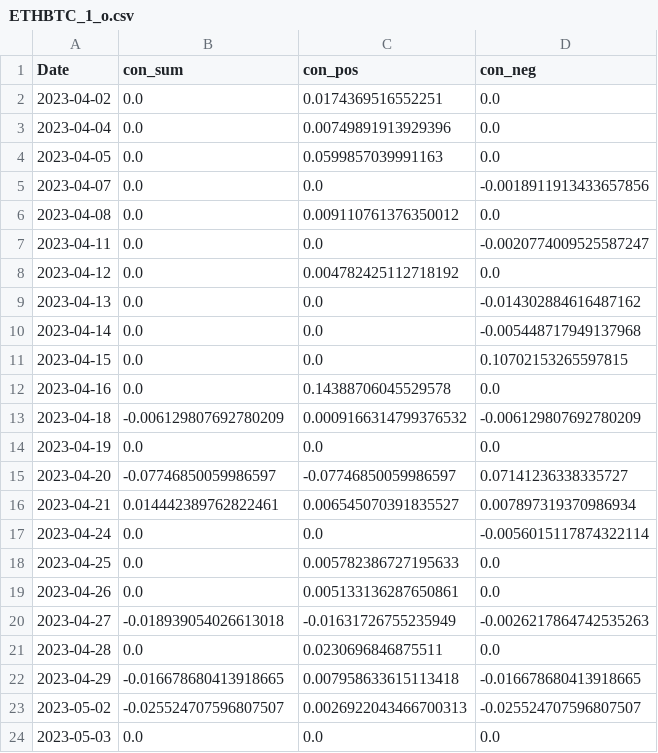
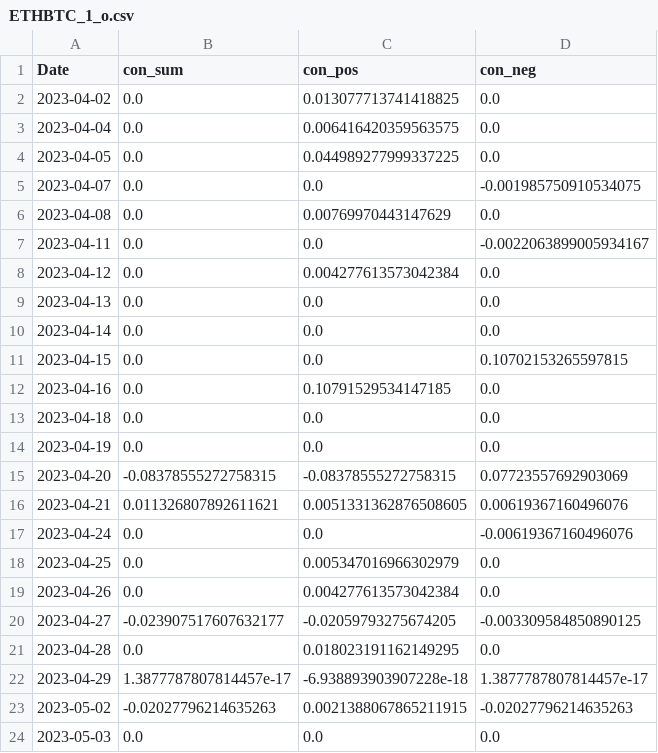
Before and after one commit to CRXIC/QuantConnect, a CSV file: crypto/ETHBTC/ETHBTC_1_o.csv, drawn as a sheet; only a part is shown; the diff covers the shown part only.

```diff
--- a/crypto/ETHBTC/ETHBTC_1_o.csv
+++ b/crypto/ETHBTC/ETHBTC_1_o.csv
@@ -1,24 +1,24 @@
 Date,con_sum,con_pos,con_neg
-2023-04-02,0.0,0.0174369516552251,0.0
-2023-04-04,0.0,0.00749891913929396,0.0
-2023-04-05,0.0,0.0599857039991163,0.0
-2023-04-07,0.0,0.0,-0.0018911913433657856
-2023-04-08,0.0,0.009110761376350012,0.0
-2023-04-11,0.0,0.0,-0.0020774009525587247
-2023-04-12,0.0,0.004782425112718192,0.0
-2023-04-13,0.0,0.0,-0.014302884616487162
-2023-04-14,0.0,0.0,-0.005448717949137968
+2023-04-02,0.0,0.013077713741418825,0.0
+2023-04-04,0.0,0.006416420359563575,0.0
+2023-04-05,0.0,0.044989277999337225,0.0
+2023-04-07,0.0,0.0,-0.001985750910534075
+2023-04-08,0.0,0.00769970443147629,0.0
+2023-04-11,0.0,0.0,-0.0022063899005934167
+2023-04-12,0.0,0.004277613573042384,0.0
+2023-04-13,0.0,0.0,0.0
+2023-04-14,0.0,0.0,0.0
 2023-04-15,0.0,0.0,0.10702153265597815
-2023-04-16,0.0,0.14388706045529578,0.0
-2023-04-18,-0.006129807692780209,0.0009166314799376532,-0.006129807692780209
+2023-04-16,0.0,0.10791529534147185,0.0
+2023-04-18,0.0,0.0,0.0
 2023-04-19,0.0,0.0,0.0
-2023-04-20,-0.07746850059986597,-0.07746850059986597,0.07141236338335727
-2023-04-21,0.014442389762822461,0.006545070391835527,0.007897319370986934
-2023-04-24,0.0,0.0,-0.0056015117874322114
-2023-04-25,0.0,0.005782386727195633,0.0
-2023-04-26,0.0,0.005133136287650861,0.0
-2023-04-27,-0.018939054026613018,-0.01631726755235949,-0.0026217864742535263
-2023-04-28,0.0,0.0230696846875511,0.0
-2023-04-29,-0.016678680413918665,0.007958633615113418,-0.016678680413918665
-2023-05-02,-0.025524707596807507,0.0026922043466700313,-0.025524707596807507
+2023-04-20,-0.08378555272758315,-0.08378555272758315,0.07723557692903069
+2023-04-21,0.011326807892611621,0.0051331362876508605,0.00619367160496076
+2023-04-24,0.0,0.0,-0.00619367160496076
+2023-04-25,0.0,0.005347016966302979,0.0
+2023-04-26,0.0,0.004277613573042384,0.0
+2023-04-27,-0.023907517607632177,-0.02059793275674205,-0.003309584850890125
+2023-04-28,0.0,0.018023191162149295,0.0
+2023-04-29,1.3877787807814457e-17,-6.938893903907228e-18,1.3877787807814457e-17
+2023-05-02,-0.02027796214635263,0.0021388067865211915,-0.02027796214635263
 2023-05-03,0.0,0.0,0.0
```
Also changed, not shown: 32 edited cells elsewhere in this file.
